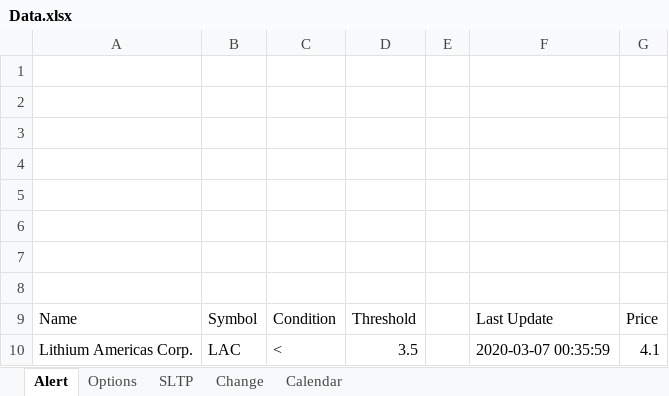
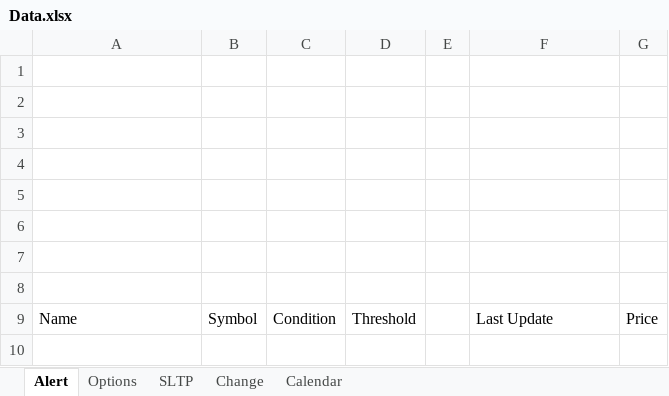
Before and after one commit to rudizabudi/Price_Alert_Tool, an Excel workbook: Data.xlsx, sheet Alert, drawn as a sheet; values as stored, in another font and other column widths than the file's, no borders; the diff names each change by its address in the sheet, - before the commit and + after, or states it on an @@ line.

```diff
--- a/Data.xlsx (sheet Alert)
+++ b/Data.xlsx (sheet Alert)
-row 10: Lithium Americas Corp. | LAC | < | 3.5 |  | 2020-03-07 00:35:59 | 4.1
```
Also changed, not shown: 5 other files.
